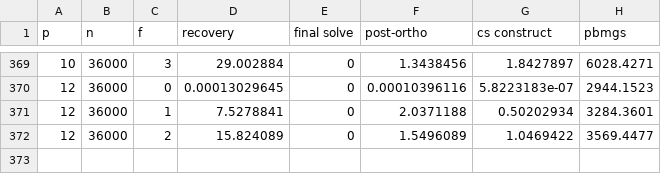
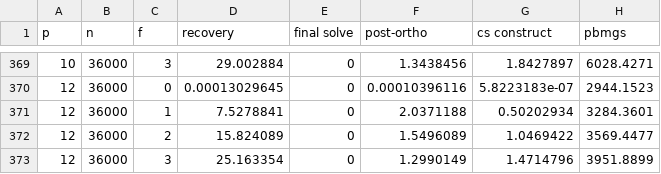
Before and after one commit to iain801/CodedQR, a CSV file: data/codedqr-data-3262502.csv, drawn as a sheet; only a part is shown, gaps mark what is left out; the diff names each change by its address in the sheet, - before the commit and + after, or states it on an @@ line.

Commit message:
Add README.md for project overview and usage instructions; update test-plots.ipynb execution counts; append new data to codedqr-data-3262502.csv; update and remove obsolete figures in figs/ directory

```diff
--- a/data/codedqr-data-3262502.csv
+++ b/data/codedqr-data-3262502.csv
+row 373: 12 | 36000 | 3 | 25.163354 | 0 | 1.2990149 | 1.4714796 | 3951.8899
```
Also changed, not shown: 26 other files.
